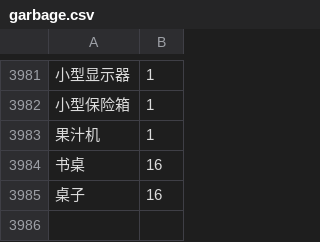
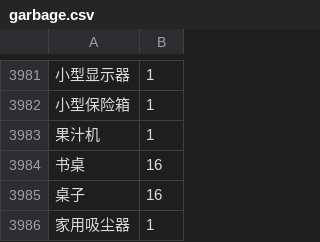
Before and after one commit to alexayan/garbage-classification-data, a CSV file: garbage.csv, drawn as a sheet; only a part is shown, gaps mark what is left out; the diff names each change by its address in the sheet, - before the commit and + after, or states it on an @@ line.

Commit message:
typo: category -> categroy; 数据更新

```diff
--- a/garbage.csv
+++ b/garbage.csv
+row 3986: 家用吸尘器 | 1
```
Also changed, not shown: 6 other files.
